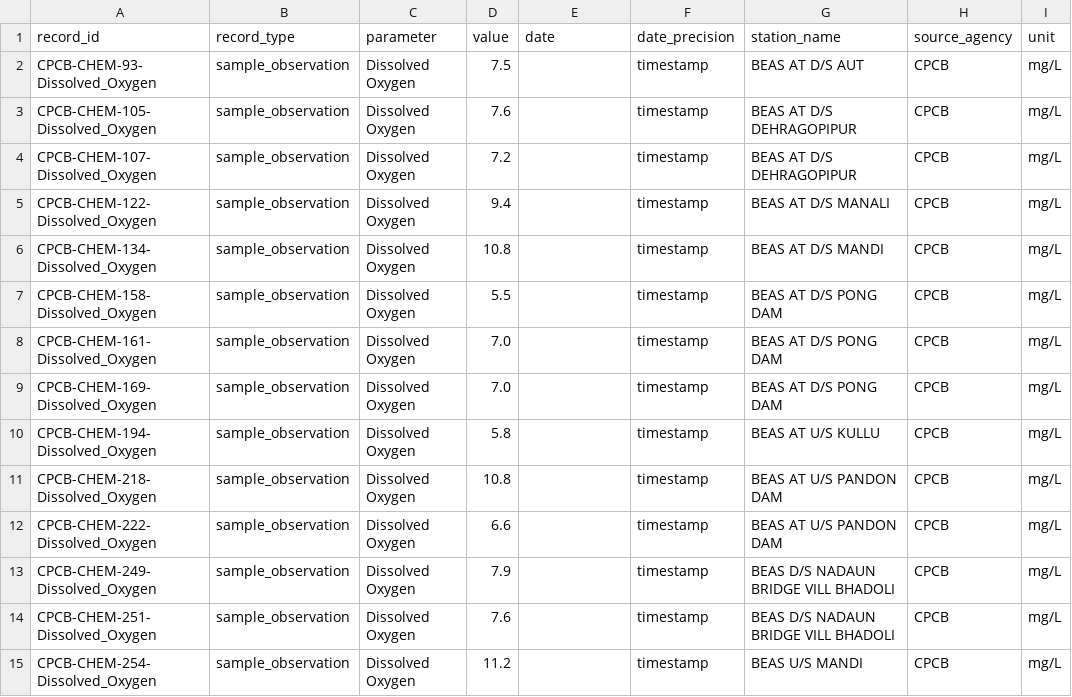
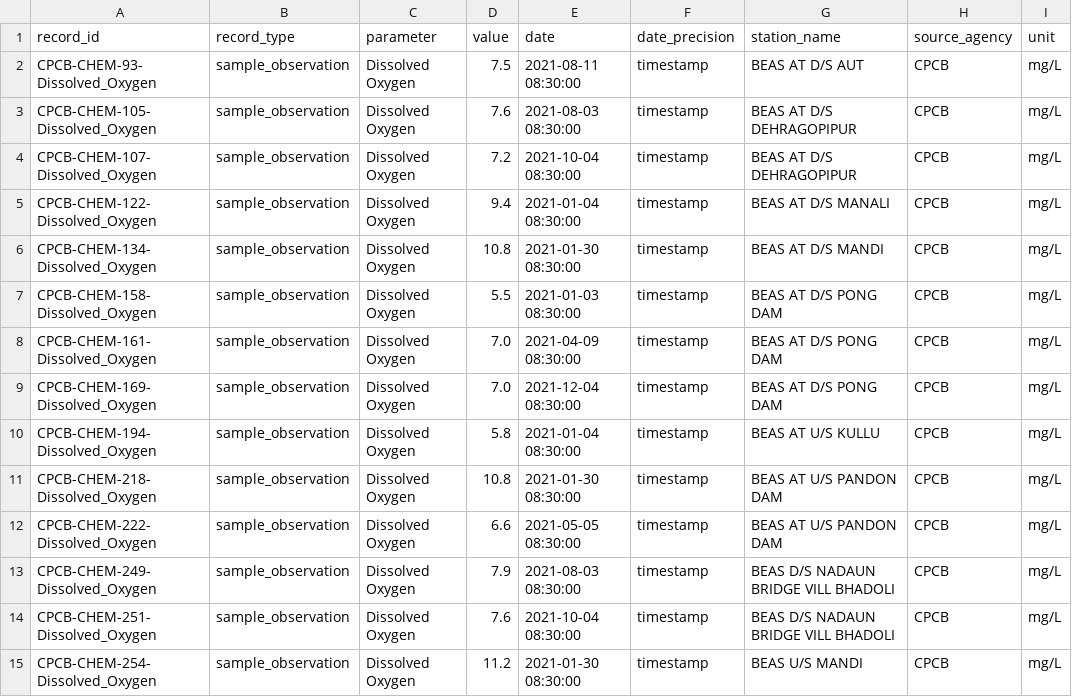
Before and after one commit to sahithikrishna29/AquaSentinel, a CSV file: Results/beas_anomaly_analysis/flagged_observations.csv, drawn as a sheet; only a part is shown; the diff covers the shown part only; the diff names each change by its address in the sheet, - before the commit and + after, or states it on an @@ line.

Commit message:
Fix mixed date parsing in Beas anomaly analysis

```diff
--- a/Results/beas_anomaly_analysis/flagged_observations.csv
+++ b/Results/beas_anomaly_analysis/flagged_observations.csv
-E2 (date): (empty)
+E2 (date): 2021-08-11 08:30:00
-E3 (date): (empty)
+E3 (date): 2021-08-03 08:30:00
-E4 (date): (empty)
+E4 (date): 2021-10-04 08:30:00
-E5 (date): (empty)
+E5 (date): 2021-01-04 08:30:00
-E6 (date): (empty)
+E6 (date): 2021-01-30 08:30:00
-E7 (date): (empty)
+E7 (date): 2021-01-03 08:30:00
-E8 (date): (empty)
+E8 (date): 2021-04-09 08:30:00
-E9 (date): (empty)
+E9 (date): 2021-12-04 08:30:00
-E10 (date): (empty)
+E10 (date): 2021-01-04 08:30:00
-E11 (date): (empty)
+E11 (date): 2021-01-30 08:30:00
-E12 (date): (empty)
+E12 (date): 2021-05-05 08:30:00
-E13 (date): (empty)
+E13 (date): 2021-08-03 08:30:00
-E14 (date): (empty)
+E14 (date): 2021-10-04 08:30:00
-E15 (date): (empty)
+E15 (date): 2021-01-30 08:30:00
```
Also changed, not shown: 18 edited cells elsewhere in this file, 2 other files.
